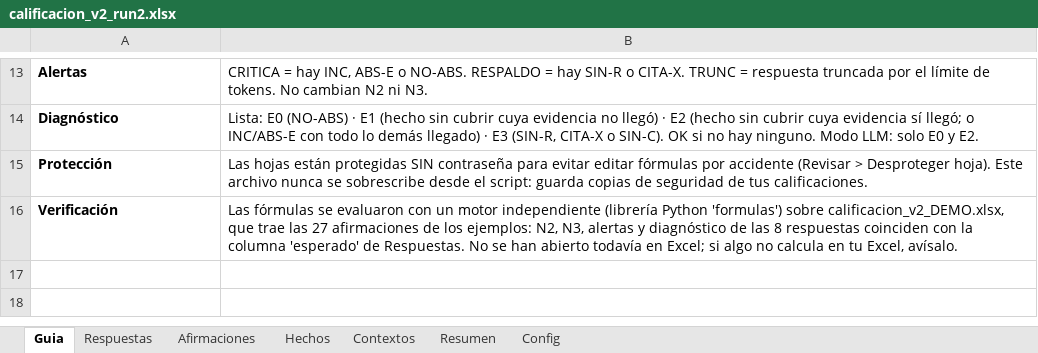
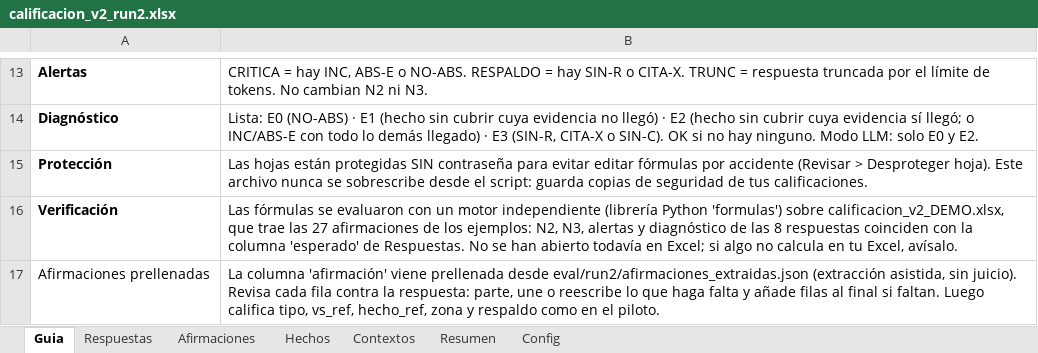
Before and after one commit to zds-184/rag-generico, an Excel workbook: eval/run2/calificacion_v2_run2.xlsx, sheet Guia, drawn as a sheet; only a part is shown, gaps mark what is left out; values as stored, in another font and other column widths than the file's, no borders; the diff names each change by its address in the sheet, - before the commit and + after, or states it on an @@ line.

```diff
--- a/eval/run2/calificacion_v2_run2.xlsx (sheet Guia)
+++ b/eval/run2/calificacion_v2_run2.xlsx (sheet Guia)
+row 17: Afirmaciones prellenadas | La columna 'afirmación' viene prellenada desde eval/run2/afirmaciones_extraidas.json (extracción asistida, sin juicio). Revisa cada fila contra la respuesta: parte, une o reescribe lo que haga falta y añade filas al final si faltan. Luego califica tipo, vs_ref, hecho_ref, zona y respaldo como en el piloto.
```
Also changed, not shown: sheet Afirmaciones, sheet Hechos, sheet Respuestas, sheet Contextos, sheet Config, 3 other files.
